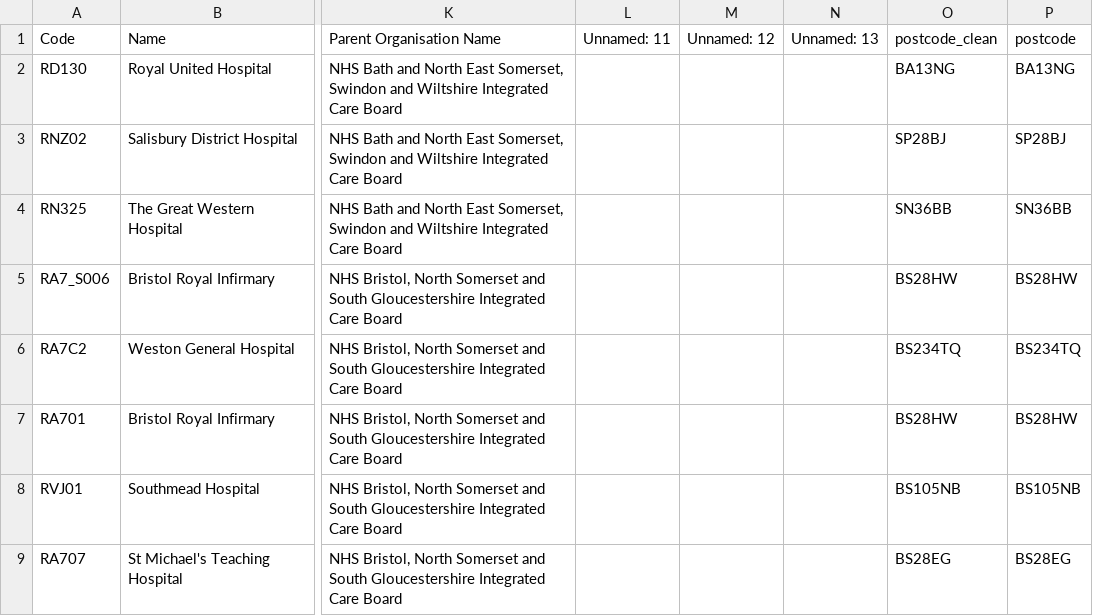
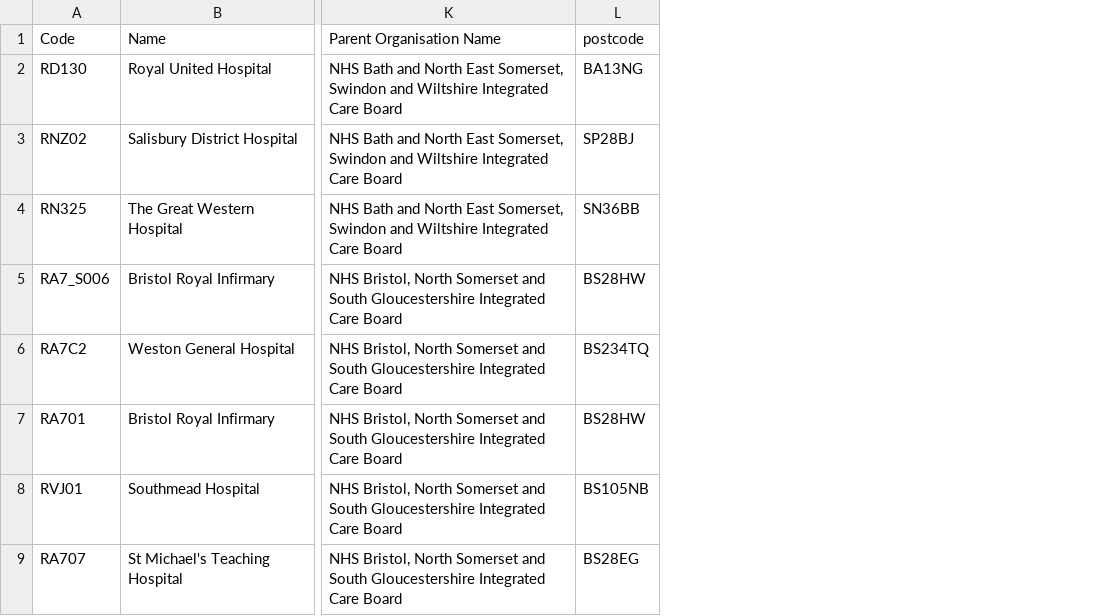
Before and after one commit to RossTylr/geospatial-health-demand, a CSV file: data/processed/Health Infrastructure/enriched/NHS_SW_Acute_Hospitals_enriched.csv, drawn as a sheet; only a part is shown, gaps mark what is left out; the diff names each change by its address in the sheet, - before the commit and + after, or states it on an @@ line.

```diff
--- a/data/processed/Health Infrastructure/enriched/NHS_SW_Acute_Hospitals_enriched.csv
+++ b/data/processed/Health Infrastructure/enriched/NHS_SW_Acute_Hospitals_enriched.csv
-column L (Unnamed: 11), empty
-column M (Unnamed: 12), empty
-column N (Unnamed: 13), empty
-column O (postcode_clean), rows 2-9: BA13NG | SP28BJ | SN36BB | BS28HW | BS234TQ | BS28HW | BS105NB | BS28EG
```
Also changed, not shown: data/processed/Health Infrastructure/enriched/NHS_SW_ Community_Diagnostic_Centres_enriched.csv, data/processed/Health Infrastructure/enriched/NHS_SW_Ambulance_Stations_enriched.csv, 4 other files.
